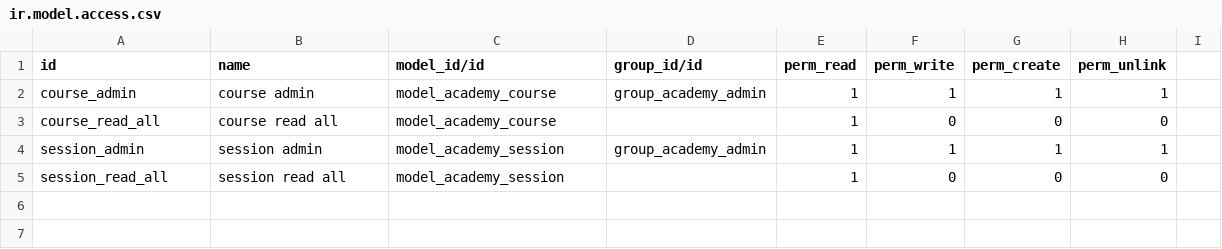
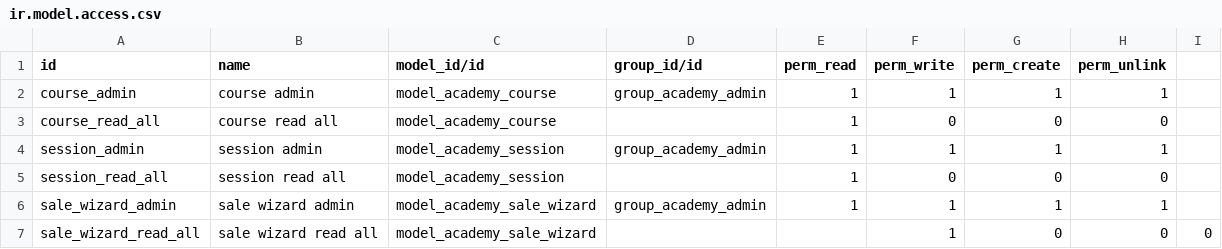
Before and after one commit to kelsinglobal/technical, a CSV file: odoo_academy/security/ir.model.access.csv, drawn as a sheet.

```diff
--- a/odoo_academy/security/ir.model.access.csv
+++ b/odoo_academy/security/ir.model.access.csv
@@ -5 +5,3 @@ session_admin,session admin,model_academy_session,group_academy_admin,1,1,1,1
 session_read_all,session read all,model_academy_session,,1,0,0,0
+sale_wizard_admin,sale wizard admin,model_academy_sale_wizard,group_academy_admin,1,1,1,1
+sale_wizard_read_all,sale wizard read all,model_academy_sale_wizard,,,1,0,0,0
```
Also changed, not shown: 10 other files.
